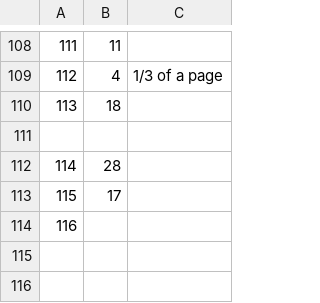
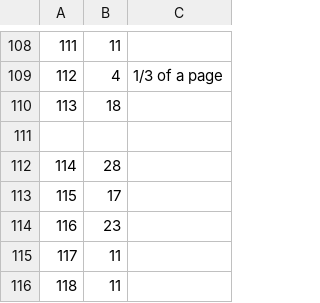
Before and after one commit to kirjs/just-some-numbers, a CSV file: atlasShrugged.csv, drawn as a sheet; only a part is shown, gaps mark what is left out; the diff names each change by its address in the sheet, - before the commit and + after, or states it on an @@ line.

Commit message:
Sep 21

```diff
--- a/atlasShrugged.csv
+++ b/atlasShrugged.csv
-B114: (empty)
+B114: 23
+row 115: 117 | 11
+row 116: 118 | 11
```
